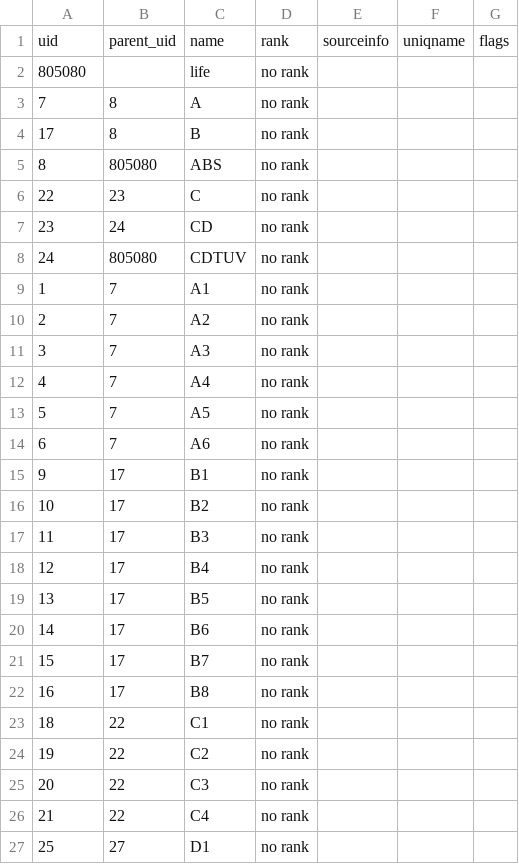
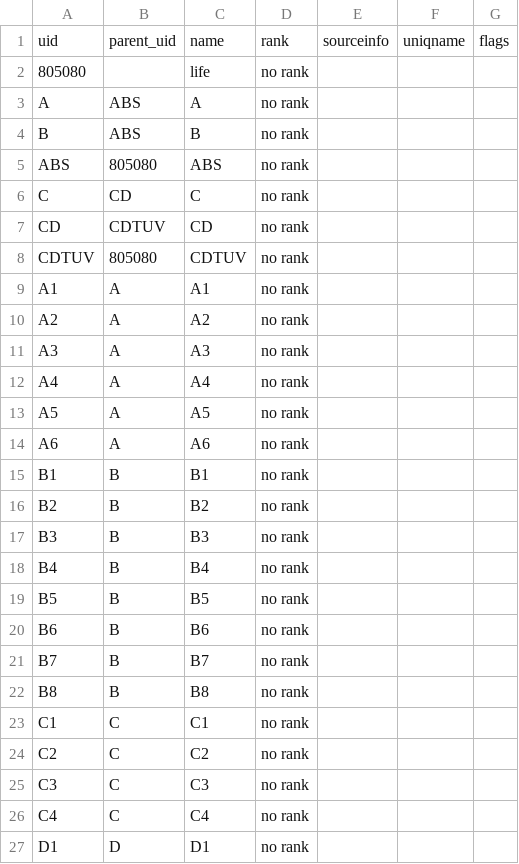
Before and after one commit to OpenTreeOfLife/treemachine, a TSV file: test-synth/complexcompatible/taxonomy.tsv, drawn as a sheet; only a part is shown; the diff covers the shown part only.

```diff
--- a/test-synth/complexcompatible/taxonomy.tsv
+++ b/test-synth/complexcompatible/taxonomy.tsv
@@ -2,26 +2,26 @@ uid	|	parent_uid	|	name	|	rank	|	sourceinfo	|	uniqname	|	flags	|
 805080	|		|	life	|	no rank	|		|		|		|	
-7	|	8	|	A	|	no rank	|		|		|		|	
-17	|	8	|	B	|	no rank	|		|		|		|	
-8	|	805080	|	ABS	|	no rank	|		|		|		|	
-22	|	23	|	C	|	no rank	|		|		|		|	
-23	|	24	|	CD	|	no rank	|		|		|		|	
-24	|	805080	|	CDTUV	|	no rank	|		|		|		|	
-1	|	7	|	A1	|	no rank	|		|		|		|	
-2	|	7	|	A2	|	no rank	|		|		|		|	
-3	|	7	|	A3	|	no rank	|		|		|		|	
-4	|	7	|	A4	|	no rank	|		|		|		|	
-5	|	7	|	A5	|	no rank	|		|		|		|	
-6	|	7	|	A6	|	no rank	|		|		|		|	
-9	|	17	|	B1	|	no rank	|		|		|		|	
-10	|	17	|	B2	|	no rank	|		|		|		|	
-11	|	17	|	B3	|	no rank	|		|		|		|	
-12	|	17	|	B4	|	no rank	|		|		|		|	
-13	|	17	|	B5	|	no rank	|		|		|		|	
-14	|	17	|	B6	|	no rank	|		|		|		|	
-15	|	17	|	B7	|	no rank	|		|		|		|	
-16	|	17	|	B8	|	no rank	|		|		|		|	
-18	|	22	|	C1	|	no rank	|		|		|		|	
-19	|	22	|	C2	|	no rank	|		|		|		|	
-20	|	22	|	C3	|	no rank	|		|		|		|	
-21	|	22	|	C4	|	no rank	|		|		|		|	
-25	|	27	|	D1	|	no rank	|		|		|		|
+A	|	ABS	|	A	|	no rank	|		|		|		|	
+B	|	ABS	|	B	|	no rank	|		|		|		|	
+ABS	|	805080	|	ABS	|	no rank	|		|		|		|	
+C	|	CD	|	C	|	no rank	|		|		|		|	
+CD	|	CDTUV	|	CD	|	no rank	|		|		|		|	
+CDTUV	|	805080	|	CDTUV	|	no rank	|		|		|		|	
+A1	|	A	|	A1	|	no rank	|		|		|		|	
+A2	|	A	|	A2	|	no rank	|		|		|		|	
+A3	|	A	|	A3	|	no rank	|		|		|		|	
+A4	|	A	|	A4	|	no rank	|		|		|		|	
+A5	|	A	|	A5	|	no rank	|		|		|		|	
+A6	|	A	|	A6	|	no rank	|		|		|		|	
+B1	|	B	|	B1	|	no rank	|		|		|		|	
+B2	|	B	|	B2	|	no rank	|		|		|		|	
+B3	|	B	|	B3	|	no rank	|		|		|		|	
+B4	|	B	|	B4	|	no rank	|		|		|		|	
+B5	|	B	|	B5	|	no rank	|		|		|		|	
+B6	|	B	|	B6	|	no rank	|		|		|		|	
+B7	|	B	|	B7	|	no rank	|		|		|		|	
+B8	|	B	|	B8	|	no rank	|		|		|		|	
+C1	|	C	|	C1	|	no rank	|		|		|		|	
+C2	|	C	|	C2	|	no rank	|		|		|		|	
+C3	|	C	|	C3	|	no rank	|		|		|		|	
+C4	|	C	|	C4	|	no rank	|		|		|		|	
+D1	|	D	|	D1	|	no rank	|		|		|		|
```
Also changed, not shown: 42 edited cells elsewhere in this file, 1 other file.
